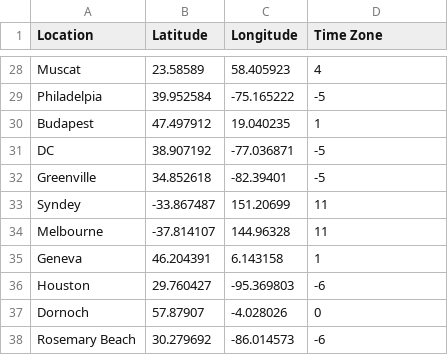
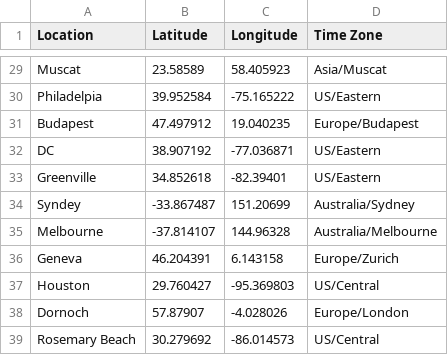
Before and after one commit to klr27/CRCP3310_Project3, a CSV file: Main/data/Lat-Long_TZ.csv, drawn as a sheet; only a part is shown, gaps mark what is left out; addresses are those after the commit; the diff covers the shown part only; the diff names each change by its address in the sheet, - before the commit and + after, or states it on an @@ line.

Commit message:
implement TimeCalculator with joda time

```diff
--- a/Main/data/Lat-Long_TZ.csv
+++ b/Main/data/Lat-Long_TZ.csv
-D29 (Time Zone): 4
+D29 (Time Zone): Asia/Muscat
-D30 (Time Zone): -5
+D30 (Time Zone): US/Eastern
-D31 (Time Zone): 1
+D31 (Time Zone): Europe/Budapest
-D32:D33 (Time Zone): -5
+D32:D33 (Time Zone): US/Eastern
-D34 (Time Zone): 11
+D34 (Time Zone): Australia/Sydney
-D35 (Time Zone): 11
+D35 (Time Zone): Australia/Melbourne
-D36 (Time Zone): 1
+D36 (Time Zone): Europe/Zurich
-D37 (Time Zone): -6
+D37 (Time Zone): US/Central
-D38 (Time Zone): 0
+D38 (Time Zone): Europe/London
-D39 (Time Zone): -6
+D39 (Time Zone): US/Central
```
Also changed, not shown: 1 added row and 27 edited cells elsewhere in this file, 2 other files.
